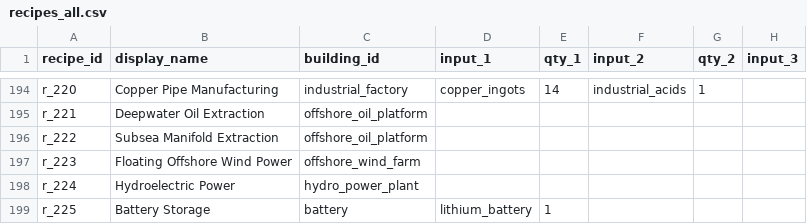
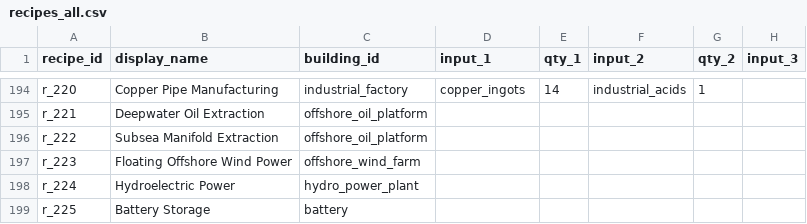
Before and after one commit to LongPigBlankets/price-of-everything, a CSV file: price-of-everything-0.1/data/recipes_all.csv, drawn as a sheet; only a part is shown, gaps mark what is left out; the diff names each change by its address in the sheet, - before the commit and + after, or states it on an @@ line.

```diff
--- a/price-of-everything-0.1/data/recipes_all.csv
+++ b/price-of-everything-0.1/data/recipes_all.csv
-D199 (input_1): lithium_battery
+D199 (input_1): (empty)
-E199 (qty_1): 1
+E199 (qty_1): (empty)
```
Also changed, not shown: price-of-everything-0.1/data/recipes_master_source.csv, price-of-everything-0.1/data/research_unlocks.csv, 15 other files.
